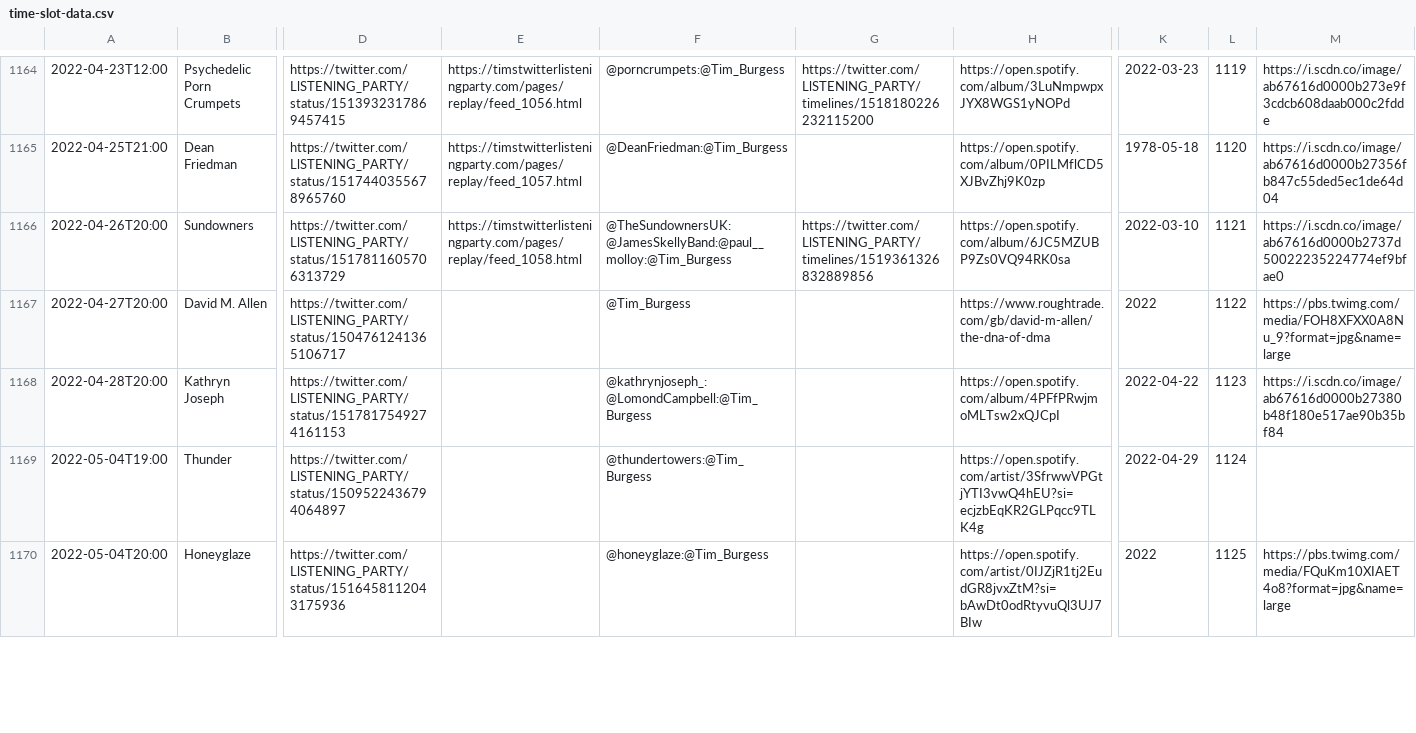
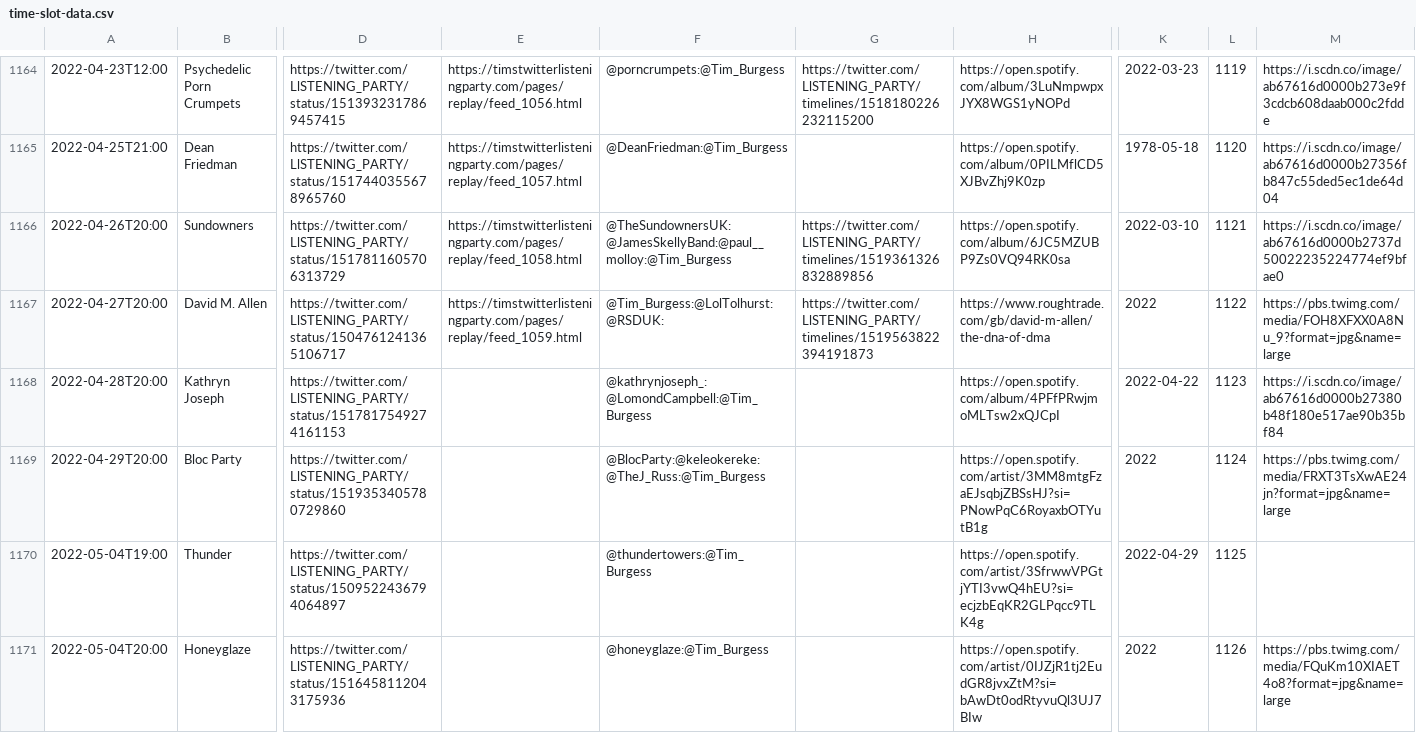
Before and after one commit to matbroughty/timstwitterlisteningparty, a CSV file: data/time-slot-data.csv, drawn as a sheet; only a part is shown, gaps mark what is left out; addresses are those after the commit; rows hold the shown columns only; the diff covers the shown part only; the diff names each change by its address in the sheet, - before the commit and + after, or states it on an @@ line.

```diff
--- a/data/time-slot-data.csv
+++ b/data/time-slot-data.csv
-E1167: (empty)
+E1167: https://timstwitterlisteningparty.com/pages/replay/feed_1059.html
-F1167: @Tim_Burgess
+F1167: @Tim_Burgess:@LolTolhurst:@RSDUK:
-G1167: (empty)
+G1167: https://twitter.com/LlSTENlNG_PARTY/timelines/1519563822394191873
+row 1169: 2022-04-29T20:00 | Bloc Party | https://twitter.com/LlSTENlNG_PARTY/status/1519353405780729860 |  | @BlocParty:@keleokereke:@TheJ_Russ:@Tim_Burgess |  | https://open.spotify.com/artist/3MM8mtgFzaEJsqbjZBSsHJ?si=PNowPqC6RoyaxbOTYutB1g | 2022 | 1124 | https://pbs.twimg.com/media/FRXT3TsXwAE24jn?format=jpg&name=large
-L1170: 1124
+L1170: 1125
-L1171: 1125
+L1171: 1126
```
Also changed, not shown: 1 added row and 7 edited cells elsewhere in this file, 8 other files.
